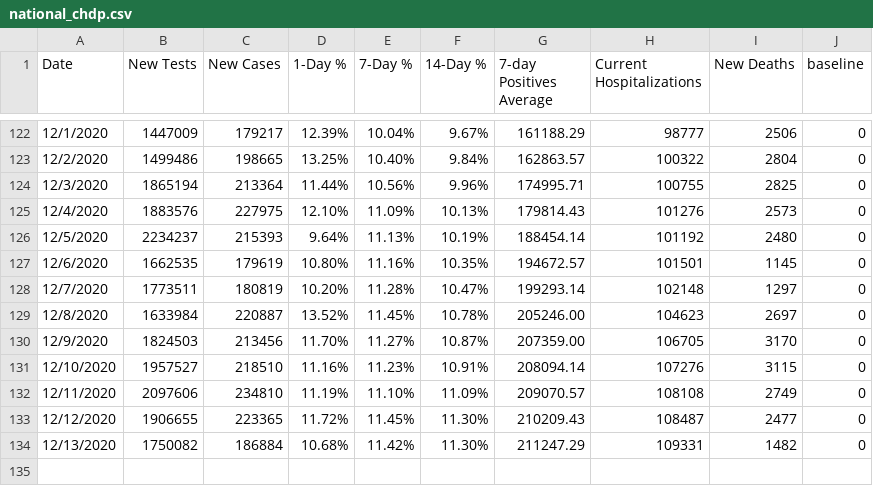
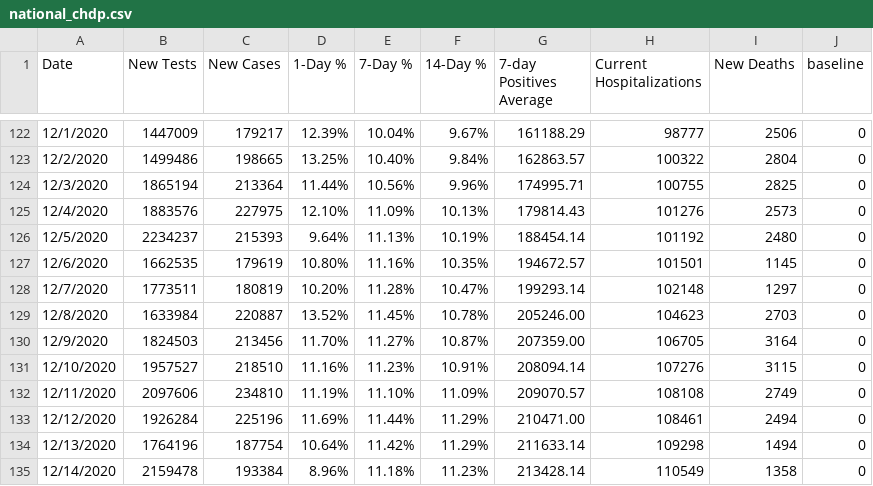
Before and after one commit to violettracker/nyutracker, a CSV file: dynamic/national_chdp.csv, drawn as a sheet; only a part is shown, gaps mark what is left out.

```diff
--- a/dynamic/national_chdp.csv
+++ b/dynamic/national_chdp.csv
@@ -128,7 +128,8 @@ Date,New Tests,New Cases,1-Day %,7-Day %,14-Day %,7-day Positives Average,Curren
 12/7/2020,1773511,180819,10.20%,11.28%,10.47%,199293.14,102148,1297,0
-12/8/2020,1633984,220887,13.52%,11.45%,10.78%,205246.00,104623,2697,0
-12/9/2020,1824503,213456,11.70%,11.27%,10.87%,207359.00,106705,3170,0
+12/8/2020,1633984,220887,13.52%,11.45%,10.78%,205246.00,104623,2703,0
+12/9/2020,1824503,213456,11.70%,11.27%,10.87%,207359.00,106705,3164,0
 12/10/2020,1957527,218510,11.16%,11.23%,10.91%,208094.14,107276,3115,0
 12/11/2020,2097606,234810,11.19%,11.10%,11.09%,209070.57,108108,2749,0
-12/12/2020,1906655,223365,11.72%,11.45%,11.30%,210209.43,108487,2477,0
-12/13/2020,1750082,186884,10.68%,11.42%,11.30%,211247.29,109331,1482,0
+12/12/2020,1926284,225196,11.69%,11.44%,11.29%,210471.00,108461,2494,0
+12/13/2020,1764196,187754,10.64%,11.42%,11.29%,211633.14,109298,1494,0
+12/14/2020,2159478,193384,8.96%,11.18%,11.23%,213428.14,110549,1358,0
```
Also changed, not shown: dynamic/national_summary.csv, dynamic/nys_chdp.csv, 1 other file.
